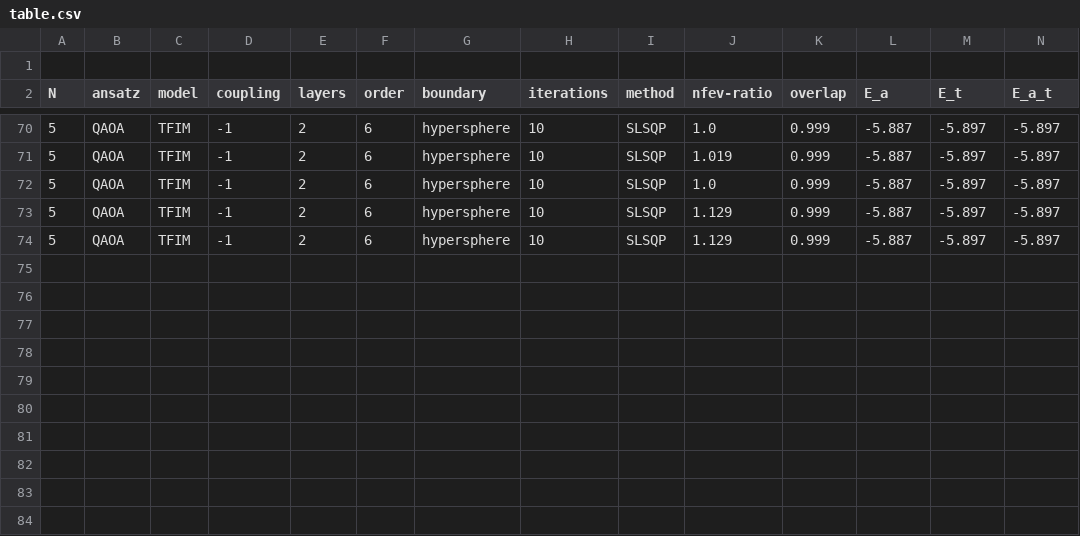
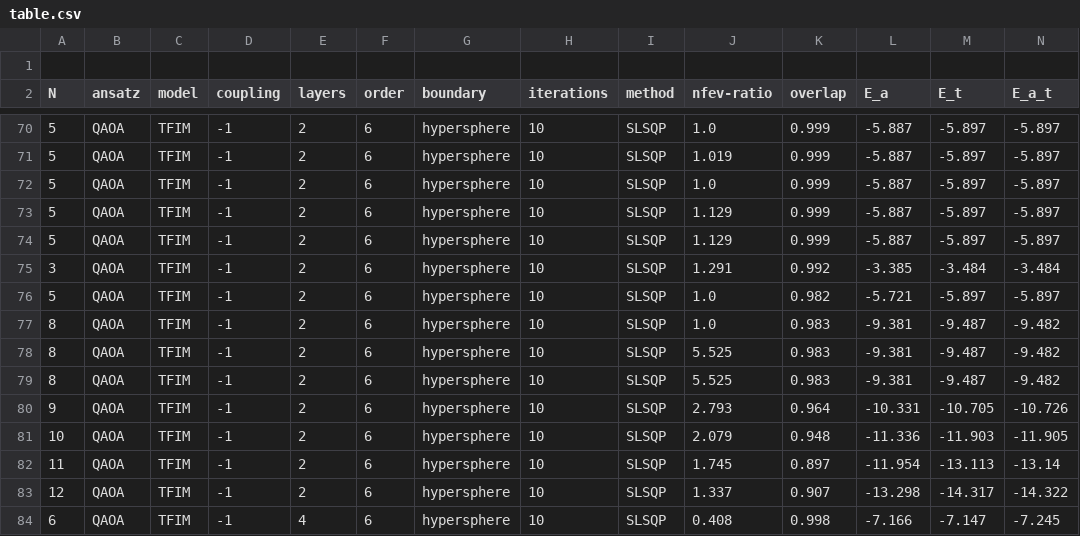
Before and after one commit to tobiasgobel/VQE_Lisa, a CSV file: table.csv, drawn as a sheet; only a part is shown, gaps mark what is left out; rows hold the shown columns only; the diff names each change by its address in the sheet, - before the commit and + after, or states it on an @@ line.

```diff
--- a/table.csv
+++ b/table.csv
+row 75: 3 | QAOA | TFIM | -1 | 2 | 6 | hypersphere | 10 | SLSQP | 1.291 | 0.992 | -3.385 | -3.484 | -3.484
+row 76: 5 | QAOA | TFIM | -1 | 2 | 6 | hypersphere | 10 | SLSQP | 1.0 | 0.982 | -5.721 | -5.897 | -5.897
+row 77: 8 | QAOA | TFIM | -1 | 2 | 6 | hypersphere | 10 | SLSQP | 1.0 | 0.983 | -9.381 | -9.487 | -9.482
+row 78: 8 | QAOA | TFIM | -1 | 2 | 6 | hypersphere | 10 | SLSQP | 5.525 | 0.983 | -9.381 | -9.487 | -9.482
+row 79: 8 | QAOA | TFIM | -1 | 2 | 6 | hypersphere | 10 | SLSQP | 5.525 | 0.983 | -9.381 | -9.487 | -9.482
+row 80: 9 | QAOA | TFIM | -1 | 2 | 6 | hypersphere | 10 | SLSQP | 2.793 | 0.964 | -10.331 | -10.705 | -10.726
+row 81: 10 | QAOA | TFIM | -1 | 2 | 6 | hypersphere | 10 | SLSQP | 2.079 | 0.948 | -11.336 | -11.903 | -11.905
+row 82: 11 | QAOA | TFIM | -1 | 2 | 6 | hypersphere | 10 | SLSQP | 1.745 | 0.897 | -11.954 | -13.113 | -13.14
+row 83: 12 | QAOA | TFIM | -1 | 2 | 6 | hypersphere | 10 | SLSQP | 1.337 | 0.907 | -13.298 | -14.317 | -14.322
+row 84: 6 | QAOA | TFIM | -1 | 4 | 6 | hypersphere | 10 | SLSQP | 0.408 | 0.998 | -7.166 | -7.147 | -7.245
```
Also changed, not shown: 12 other files.
